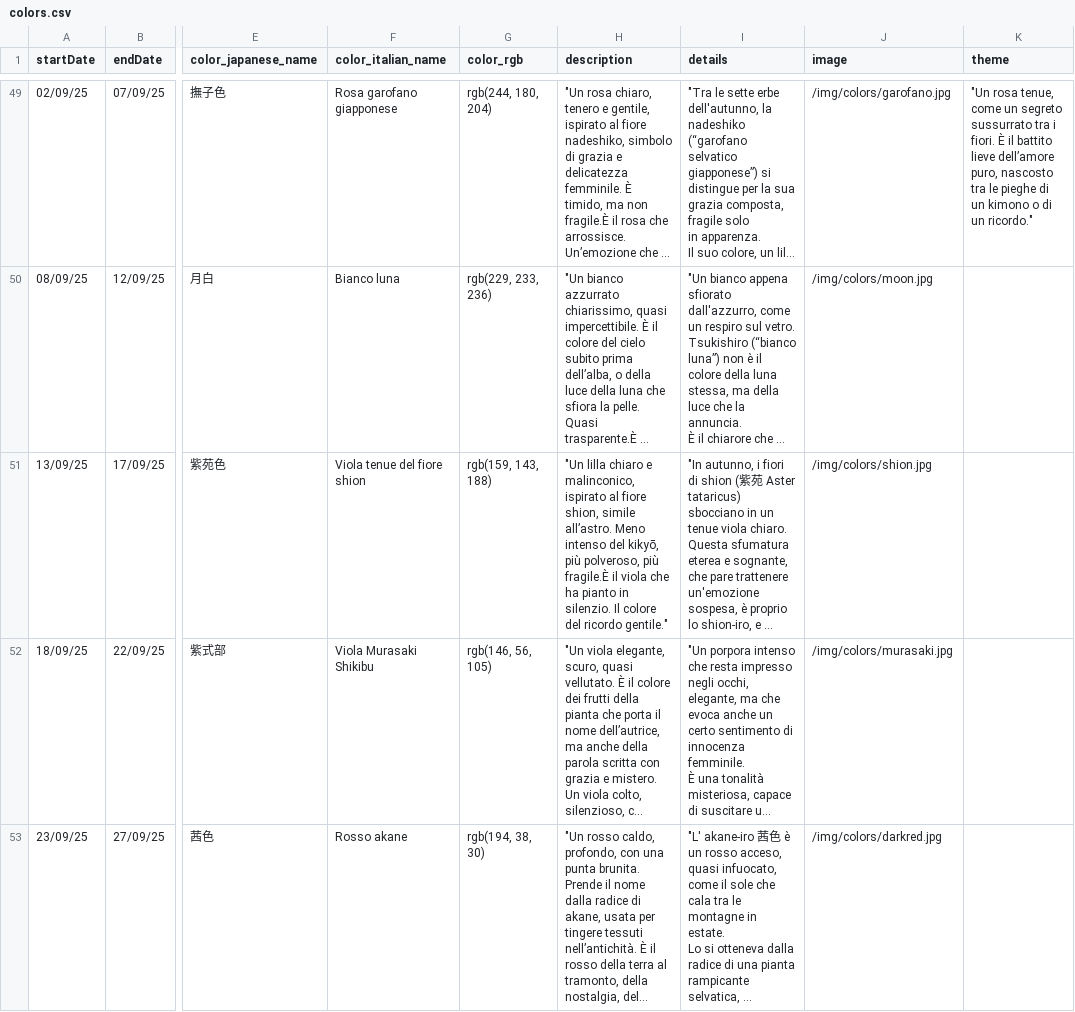
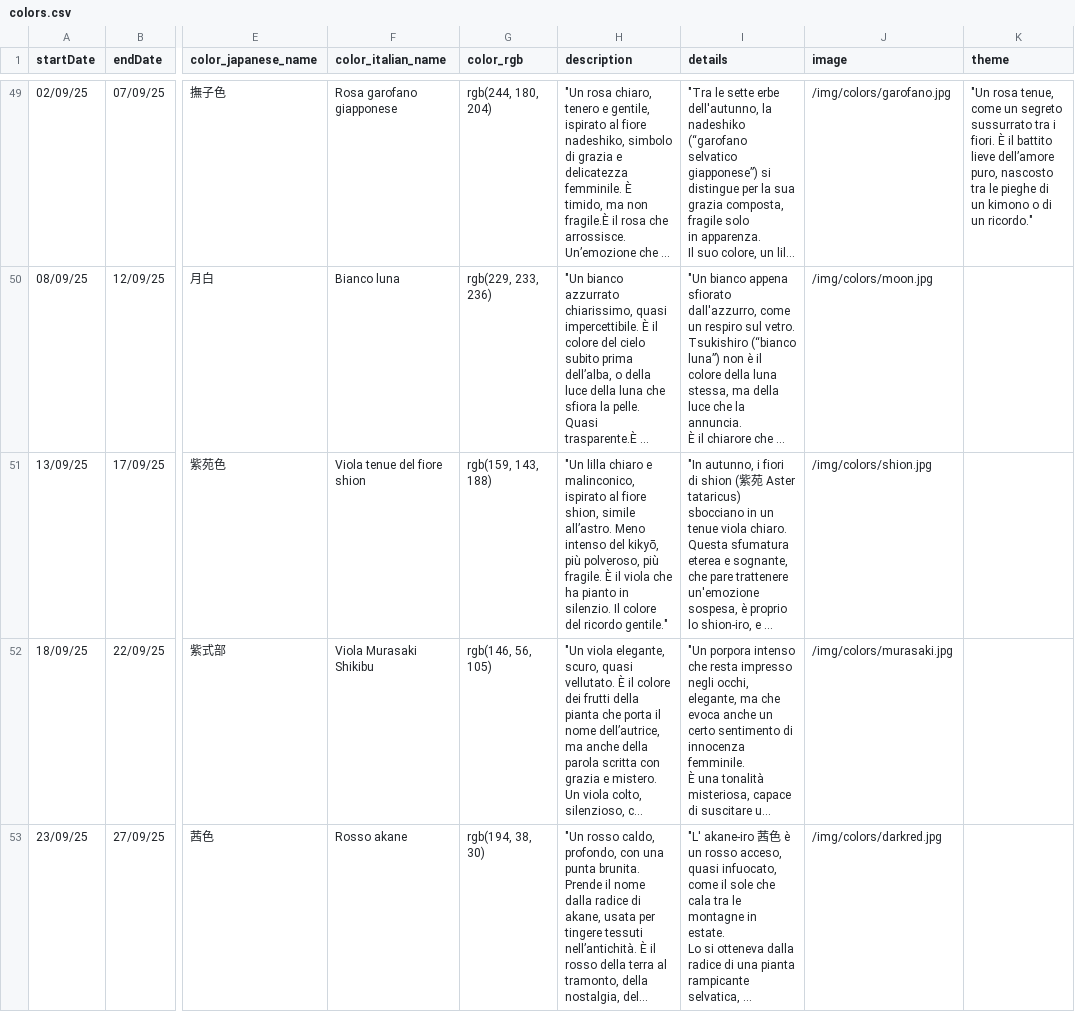
Before and after one commit to silvia8gasparini/Shiori-to-iro-no-ibuki_Backend_Capstone_Project, a CSV file: src/main/resources/colors.csv, drawn as a sheet; only a part is shown, gaps mark what is left out; long unchanged cells end in …; the diff names each change by its address in the sheet, - before the commit and + after, or states it on an @@ line.

```diff
--- a/src/main/resources/colors.csv
+++ b/src/main/resources/colors.csv
-H51 (description): …polveroso, più fragile.È il viola…
+H51 (description): …polveroso, più fragile. È il viola…
```
Also changed, not shown: 5 other files.
